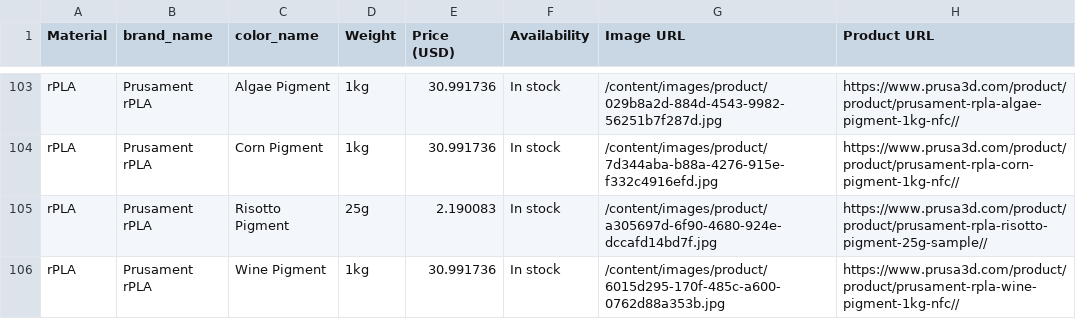
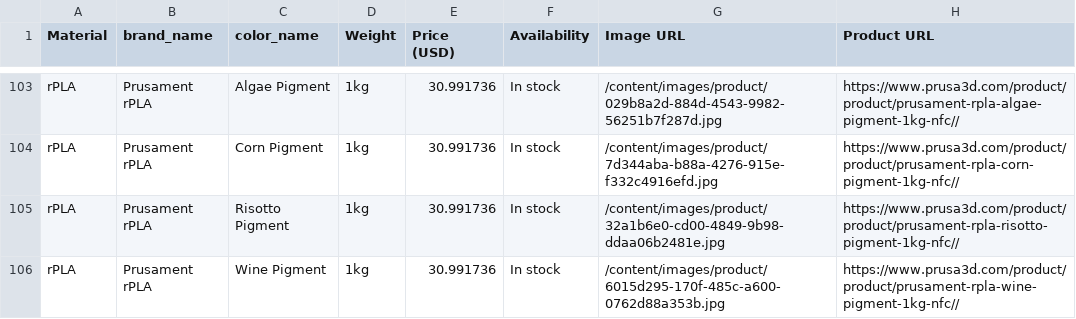
Before and after one commit to TechnicaVivunt/PCBD-ThePrintChipCodexDatabase, a CSV file: dbworker/prusament_filament_index.csv, drawn as a sheet; only a part is shown, gaps mark what is left out; the diff covers the shown part only.

```diff
--- a/dbworker/prusament_filament_index.csv
+++ b/dbworker/prusament_filament_index.csv
@@ -104,3 +104,3 @@ rPLA,Prusament rPLA,Algae Pigment,1kg,30.991736,In stock,/content/images/product
 rPLA,Prusament rPLA,Corn Pigment,1kg,30.991736,In stock,/content/images/product/7d344aba-b88a-4276-915e-f332c4916efd.jpg,https://www.prusa3d.com/product/product/prusament-rpla-corn-pigment-1kg-nfc//
-rPLA,Prusament rPLA,Risotto Pigment,25g,2.190083,In stock,/content/images/product/a305697d-6f90-4680-924e-dccafd14bd7f.jpg,https://www.prusa3d.com/product/product/prusament-rpla-risotto-pigment-25g-sample//
+rPLA,Prusament rPLA,Risotto Pigment,1kg,30.991736,In stock,/content/images/product/32a1b6e0-cd00-4849-9b98-ddaa06b2481e.jpg,https://www.prusa3d.com/product/product/prusament-rpla-risotto-pigment-1kg-nfc//
 rPLA,Prusament rPLA,Wine Pigment,1kg,30.991736,In stock,/content/images/product/6015d295-170f-485c-a600-0762d88a353b.jpg,https://www.prusa3d.com/product/product/prusament-rpla-wine-pigment-1kg-nfc//
```
Also changed, not shown: 8 added rows, 8 removed rows and 24 edited cells elsewhere in this file, 1 other file.
